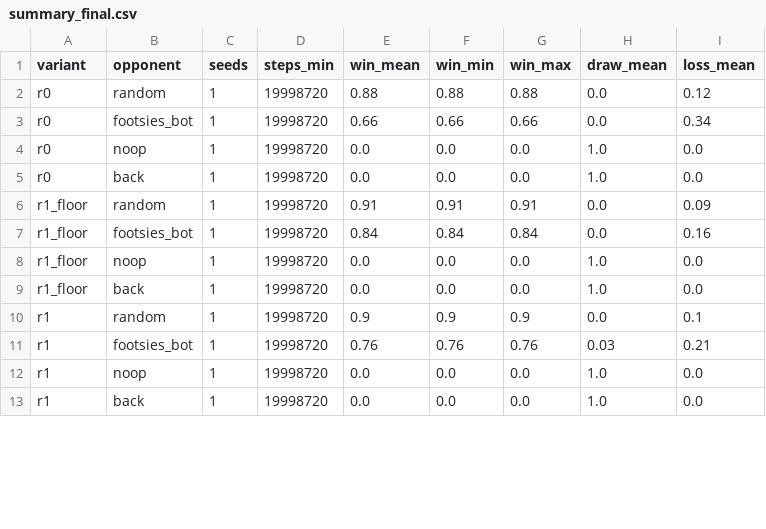
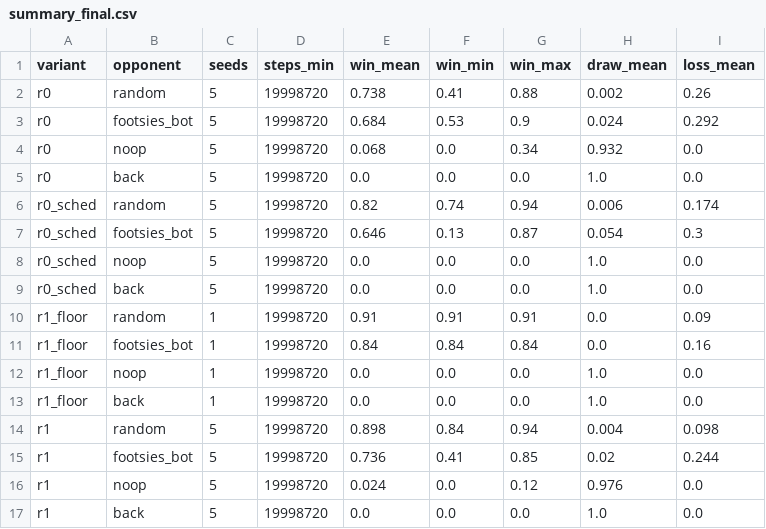
Before and after one commit to RiccardoSamaritan/FootsiesRL, a CSV file: results/summary_final.csv, drawn as a sheet; only a part is shown; the diff covers the shown part only.

```diff
--- a/results/summary_final.csv
+++ b/results/summary_final.csv
@@ -1,6 +1,10 @@
 variant,opponent,seeds,steps_min,win_mean,win_min,win_max,draw_mean,loss_mean
-r0,random,1,19998720,0.88,0.88,0.88,0.0,0.12
-r0,footsies_bot,1,19998720,0.66,0.66,0.66,0.0,0.34
-r0,noop,1,19998720,0.0,0.0,0.0,1.0,0.0
-r0,back,1,19998720,0.0,0.0,0.0,1.0,0.0
+r0,random,5,19998720,0.738,0.41,0.88,0.002,0.26
+r0,footsies_bot,5,19998720,0.684,0.53,0.9,0.024,0.292
+r0,noop,5,19998720,0.068,0.0,0.34,0.932,0.0
+r0,back,5,19998720,0.0,0.0,0.0,1.0,0.0
+r0_sched,random,5,19998720,0.82,0.74,0.94,0.006,0.174
+r0_sched,footsies_bot,5,19998720,0.646,0.13,0.87,0.054,0.3
+r0_sched,noop,5,19998720,0.0,0.0,0.0,1.0,0.0
+r0_sched,back,5,19998720,0.0,0.0,0.0,1.0,0.0
 r1_floor,random,1,19998720,0.91,0.91,0.91,0.0,0.09
@@ -9,5 +13,5 @@ r1_floor,noop,1,19998720,0.0,0.0,0.0,1.0,0.0
 r1_floor,back,1,19998720,0.0,0.0,0.0,1.0,0.0
-r1,random,1,19998720,0.9,0.9,0.9,0.0,0.1
-r1,footsies_bot,1,19998720,0.76,0.76,0.76,0.03,0.21
-r1,noop,1,19998720,0.0,0.0,0.0,1.0,0.0
-r1,back,1,19998720,0.0,0.0,0.0,1.0,0.0
+r1,random,5,19998720,0.898,0.84,0.94,0.004,0.098
+r1,footsies_bot,5,19998720,0.736,0.41,0.85,0.02,0.244
+r1,noop,5,19998720,0.024,0.0,0.12,0.976,0.0
+r1,back,5,19998720,0.0,0.0,0.0,1.0,0.0
```
Also changed, not shown: 4 added rows and 14 edited cells elsewhere in this file, results/eval_r0_s1.csv, results/eval_r1_s1.csv, 27 other files.
